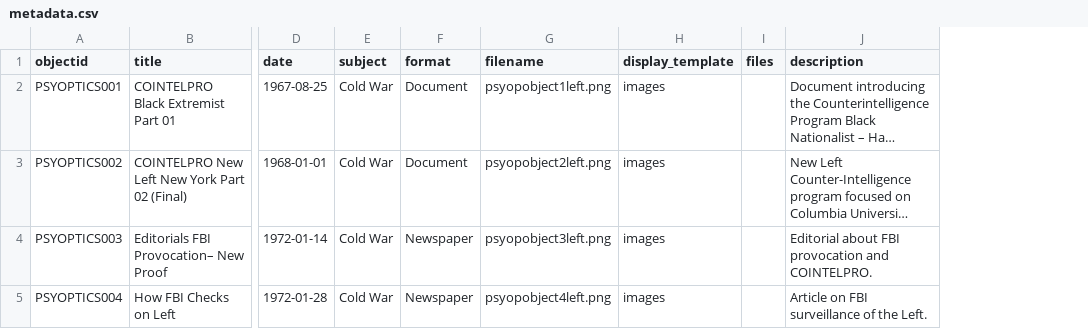
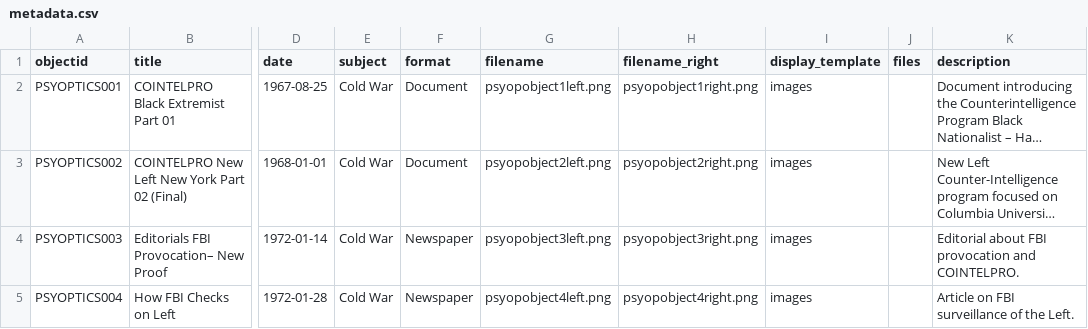
Before and after one commit to theunravelproject/PSYOPtics-Collection, a CSV file: _data/metadata.csv, drawn as a sheet; only a part is shown, gaps mark what is left out; long unchanged cells end in …; the diff names each change by its address in the sheet, - before the commit and + after, or states it on an @@ line.

Commit message:
Update metadata.csv

```diff
--- a/_data/metadata.csv
+++ b/_data/metadata.csv
+column H (filename_right), rows 2-5: psyopobject1right.png | psyopobject2right.png | psyopobject3right.png | psyopobject4right.png
```
